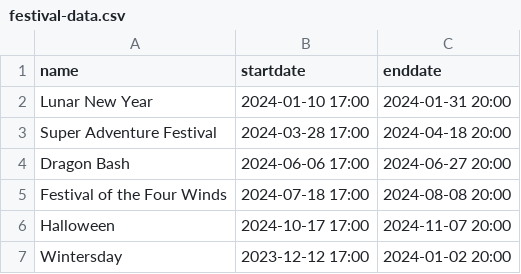
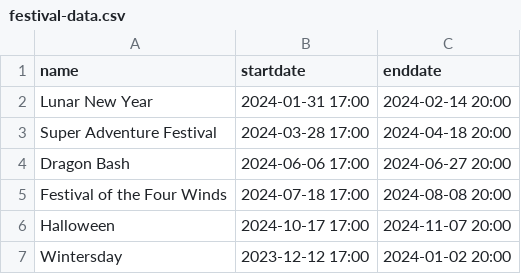
Before and after one commit to paigegoldhagen/starbower, a CSV file: src/main/resources/data/festival-data.csv, drawn as a sheet.

Commit message:
v1.3.1 - fixed festival countdown

```diff
--- a/src/main/resources/data/festival-data.csv
+++ b/src/main/resources/data/festival-data.csv
@@ -1,3 +1,3 @@
 name,startdate,enddate
-Lunar New Year,2024-01-10 17:00,2024-01-31 20:00
+Lunar New Year,2024-01-31 17:00,2024-02-14 20:00
 Super Adventure Festival,2024-03-28 17:00,2024-04-18 20:00
```
Also changed, not shown: 2 other files.
